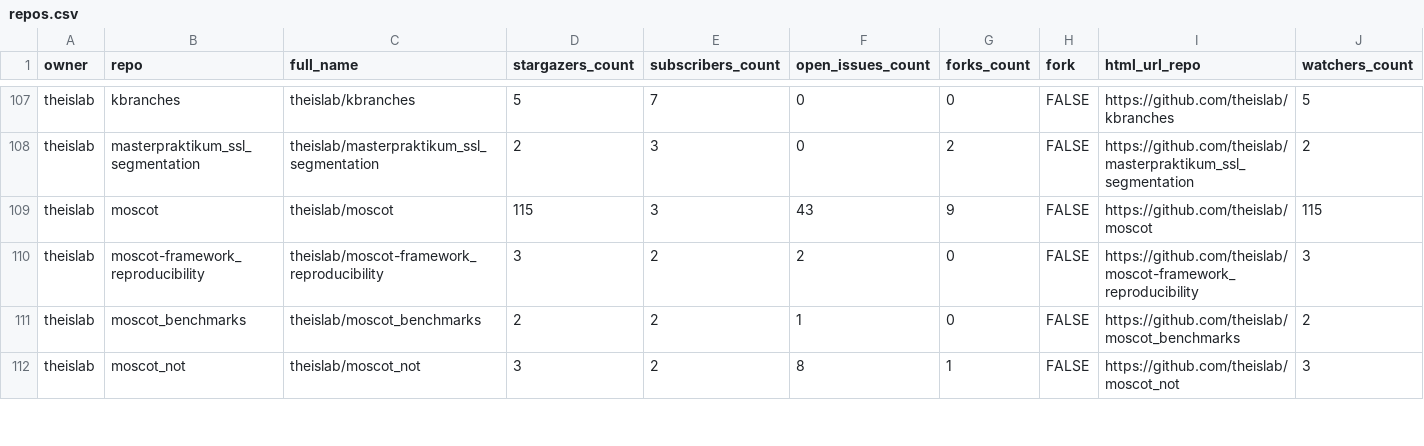
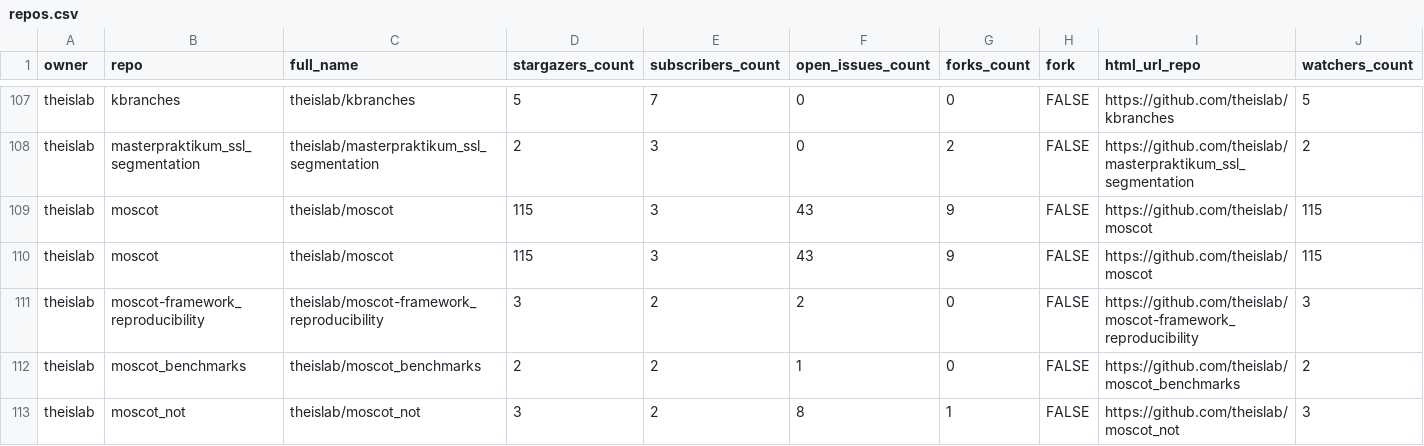
Before and after one commit to theislab/gh-dashboard, a CSV file: repos.csv, drawn as a sheet; only a part is shown, gaps mark what is left out; rows hold the shown columns only; the diff covers the shown part only; the diff names each change by its address in the sheet, - before the commit and + after, or states it on an @@ line.

```diff
--- a/repos.csv
+++ b/repos.csv
+row 110: theislab | moscot | theislab/moscot | 115 | 3 | 43 | 9 | FALSE | https://github.com/theislab/moscot | 115
```
Also changed, not shown: 18 edited cells elsewhere in this file, 2 other files.
